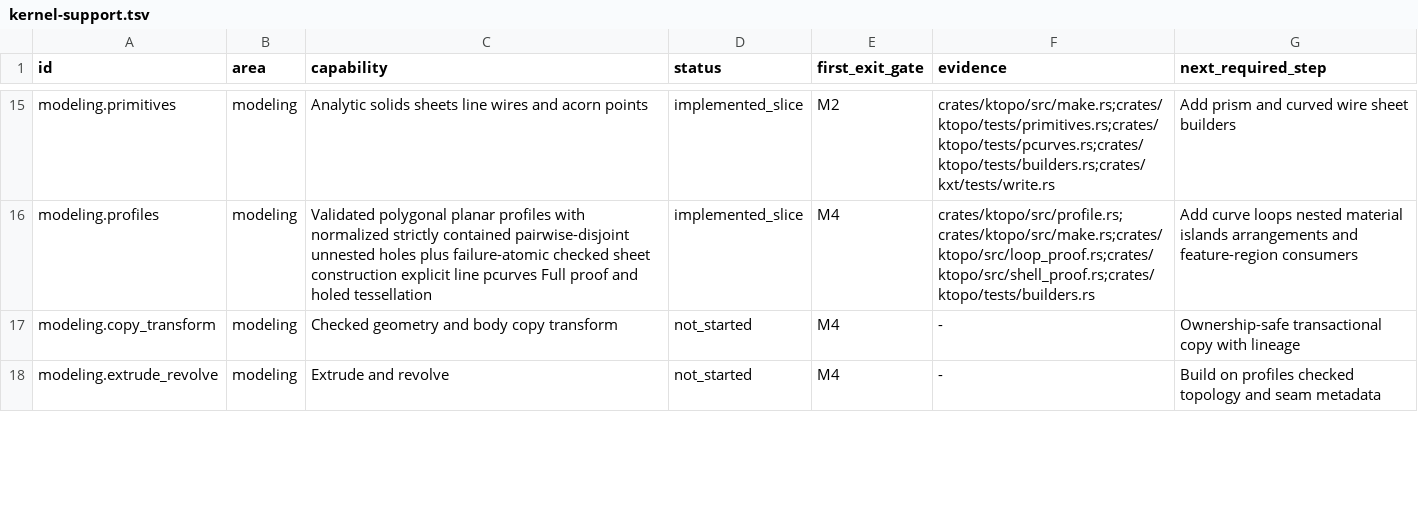
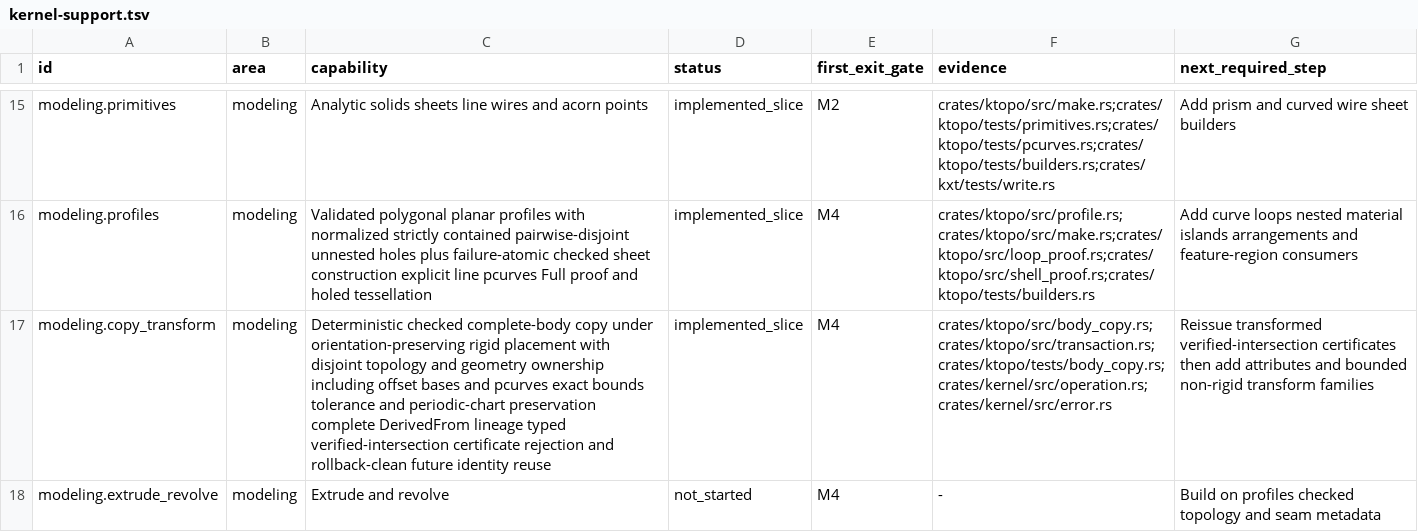
Before and after one commit to josephbajor/geocore, a TSV file: docs/kernel-support.tsv, drawn as a sheet; only a part is shown, gaps mark what is left out; the diff covers the shown part only; the diff names each change by its address in the sheet, - before the commit and + after, or states it on an @@ line.

```diff
--- a/docs/kernel-support.tsv
+++ b/docs/kernel-support.tsv
-C17 (capability): Checked geometry and body copy transform
+C17 (capability): Deterministic checked complete-body copy under orientation-preserving rigid placement with disjoint topology and geometry ownership including offset bases and pcurves exact bounds tolerance and periodic-chart preservation complete DerivedFrom lineage typed verified-intersection certificate rejection and rollback-clean future identity reuse
-D17 (status): not_started
+D17 (status): implemented_slice
-F17 (evidence): -
+F17 (evidence): crates/ktopo/src/body_copy.rs;crates/ktopo/src/transaction.rs;crates/ktopo/tests/body_copy.rs;crates/kernel/src/operation.rs;crates/kernel/src/error.rs
-G17 (next_required_step): Ownership-safe transactional copy with lineage
+G17 (next_required_step): Reissue transformed verified-intersection certificates then add attributes and bounded non-rigid transform families
```
Also changed, not shown: 13 edited cells elsewhere in this file, 4 other files.
